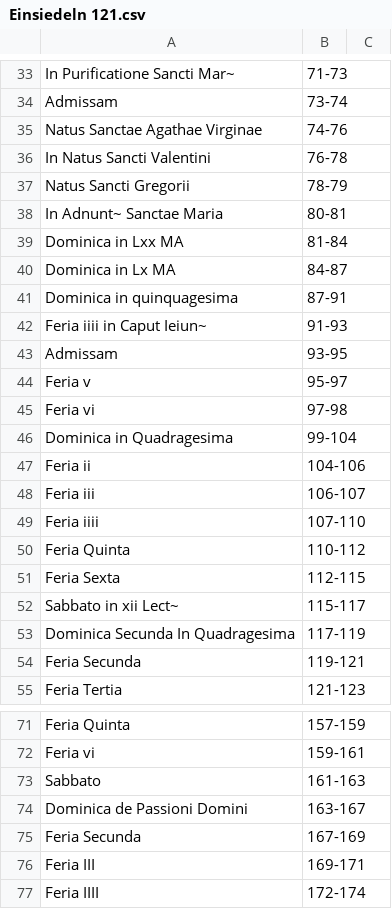
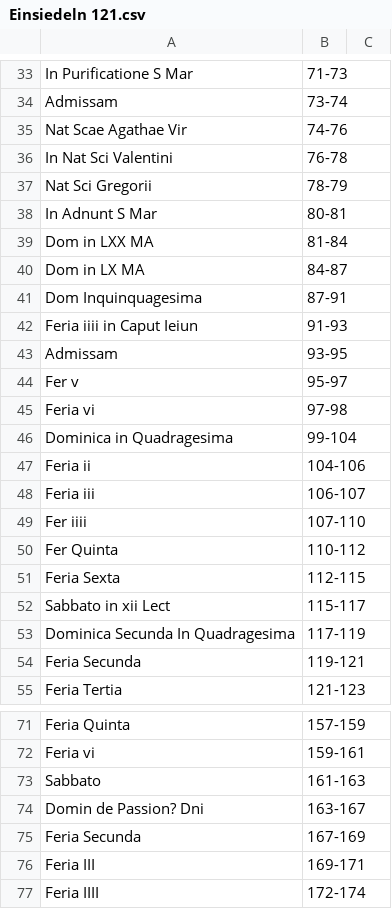
Before and after one commit to HCMID/chant, a CSV file: Einsiedeln 121.csv, drawn as a sheet; only a part is shown, gaps mark what is left out; the diff covers the shown part only; the diff names each change by its address in the sheet, - before the commit and + after, or states it on an @@ line.

```diff
--- a/Einsiedeln 121.csv
+++ b/Einsiedeln 121.csv
-A33: In Purificatione Sancti Mar~
+A33: In Purificatione S Mar
-A35: Natus Sanctae Agathae Virginae
+A35: Nat Scae Agathae Vir
-A36: In Natus Sancti Valentini
+A36: In Nat Sci Valentini
-A37: Natus Sancti Gregorii
+A37: Nat Sci Gregorii
-A38: In Adnunt~ Sanctae Maria
+A38: In Adnunt S Mar
-A39: Dominica in Lxx MA
+A39: Dom in LXX MA
-A40: Dominica in Lx MA
+A40: Dom in LX MA
-A41: Dominica in quinquagesima
+A41: Dom Inquinquagesima
-A42: Feria iiii in Caput Ieiun~
+A42: Feria iiii in Caput Ieiun
-A44: Feria v
+A44: Fer v
-A49: Feria iiii
+A49: Fer iiii
-A50: Feria Quinta
+A50: Fer Quinta
-A52: Sabbato in xii Lect~
+A52: Sabbato in xii Lect
-A74: Dominica de Passioni Domini
+A74: Domin de Passion? Dni
```
Also changed, not shown: 29 edited cells elsewhere in this file.
